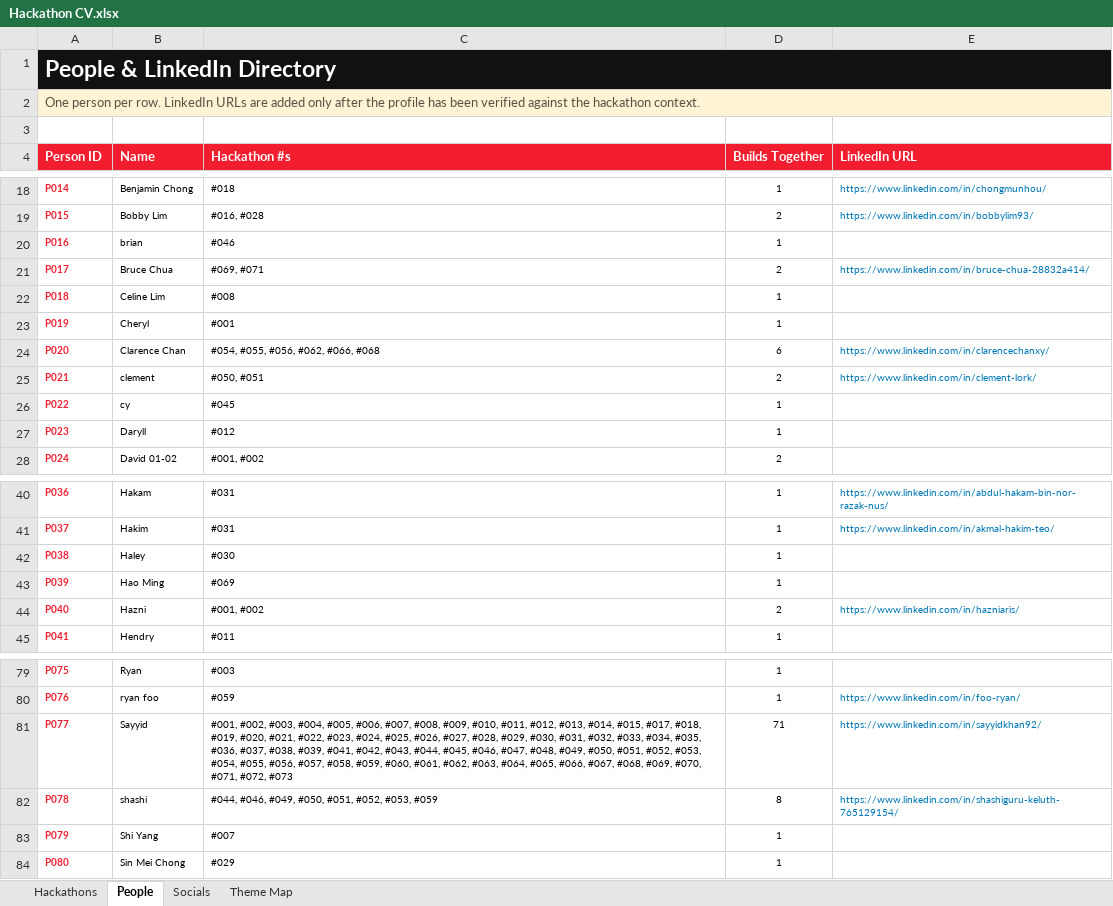
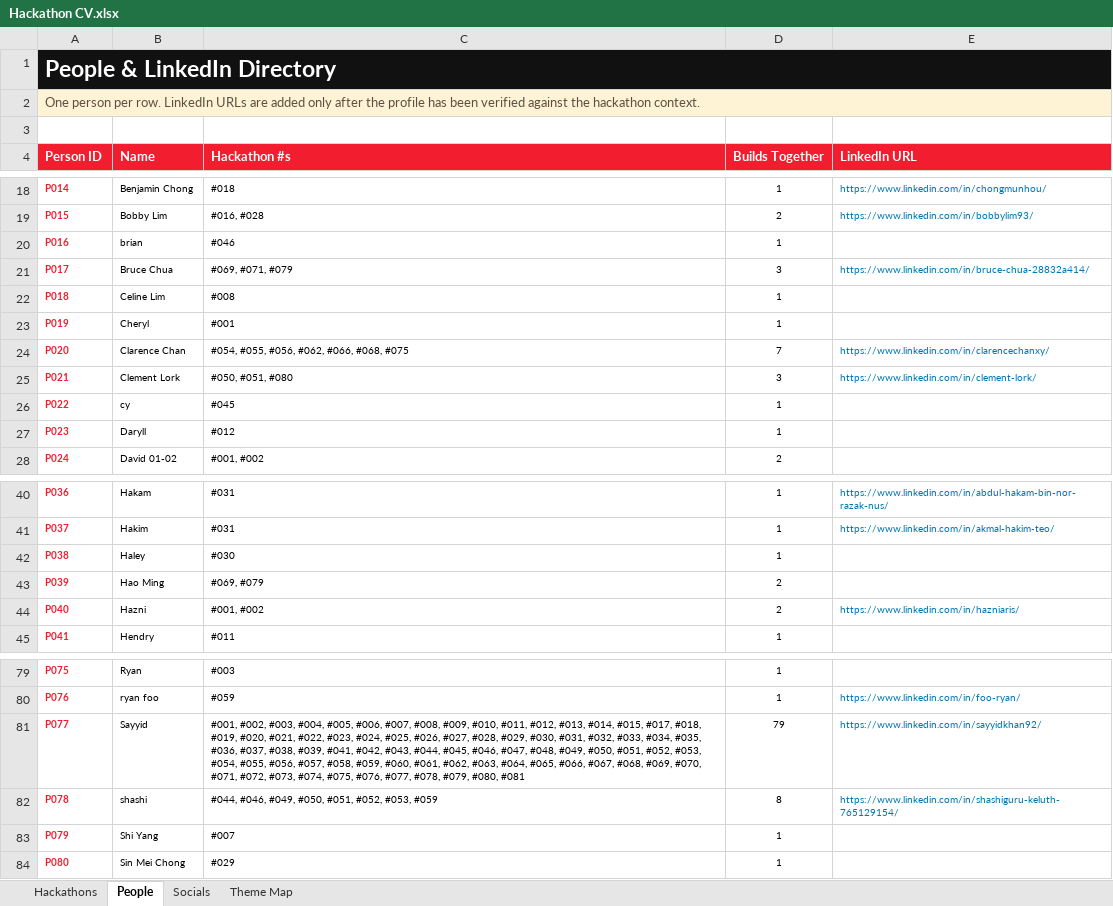
Before and after one commit to sayyidkhan/the100hackathoner, an Excel workbook: data/Hackathon CV.xlsx, sheet People, drawn as a sheet; only a part is shown, gaps mark what is left out; values as stored, in another font and other column widths than the file's, no borders; conditional formats and table styles not drawn; the diff names each change by its address in the sheet, - before the commit and + after, or states it on an @@ line.

Commit message:
Update hackathon records through 81

```diff
--- a/data/Hackathon CV.xlsx (sheet People)
+++ b/data/Hackathon CV.xlsx (sheet People)
-C21 (Hackathon #s): #069, #071
+C21 (Hackathon #s): #069, #071, #079
-D21 (Builds Together): 2
+D21 (Builds Together): 3
-C24 (Hackathon #s): #054, #055, #056, #062, #066, #068
+C24 (Hackathon #s): #054, #055, #056, #062, #066, #068, #075
-D24 (Builds Together): 6
+D24 (Builds Together): 7
-B25 (Name): clement
+B25 (Name): Clement Lork
-C25 (Hackathon #s): #050, #051
+C25 (Hackathon #s): #050, #051, #080
-D25 (Builds Together): 2
+D25 (Builds Together): 3
-C43 (Hackathon #s): #069
+C43 (Hackathon #s): #069, #079
-D43 (Builds Together): 1
+D43 (Builds Together): 2
-C81 (Hackathon #s): …#071, #072, #073
+C81 (Hackathon #s): …#071, #072, #073, #074, #075, #076, #077, #078, #079, #080, #081
-D81 (Builds Together): 71
+D81 (Builds Together): 79
```
Also changed, not shown: sheet Hackathons, sheet Socials, sheet Theme Map, 2 other files.
